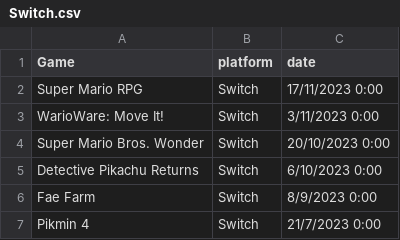
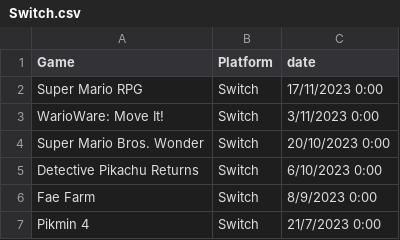
Before and after one commit to Stefanniehaha/A4, a CSV file: Switch.csv, drawn as a sheet; only a part is shown.

Commit message:
Update Switch.csv

```diff
--- a/Switch.csv
+++ b/Switch.csv
@@ -1,2 +1,2 @@
-Game,platform,date
+Game,Platform,date
 Super Mario RPG,Switch,17/11/2023 0:00
```
